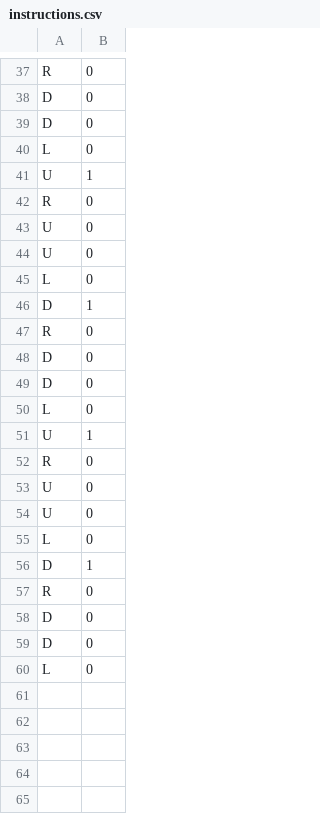
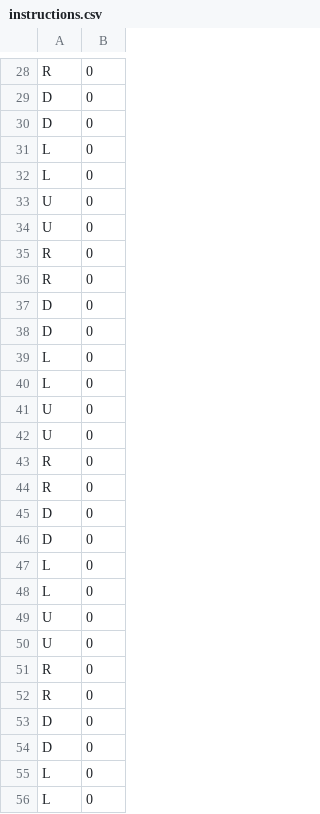
Before and after one commit to mathiaslyngbye/ev3control, a CSV file: instructions.csv, drawn as a sheet; only a part is shown, gaps mark what is left out; the diff covers the shown part only.

```diff
--- a/instructions.csv
+++ b/instructions.csv
@@ -40,8 +31,6 @@ D,0
 L,0
-U,1
-R,0
+L,0
 U,0
 U,0
-L,0
-D,1
+R,0
 R,0
@@ -50,8 +39,6 @@ D,0
 L,0
-U,1
-R,0
+L,0
 U,0
 U,0
-L,0
-D,1
+R,0
 R,0
@@ -59,2 +46,11 @@ D,0
 D,0
+L,0
+L,0
+U,0
+U,0
+R,0
+R,0
+D,0
+D,0
+L,0
 L,0
```
Also changed, not shown: 8 removed rows and 7 moved rows elsewhere in this file, 1 other file.
